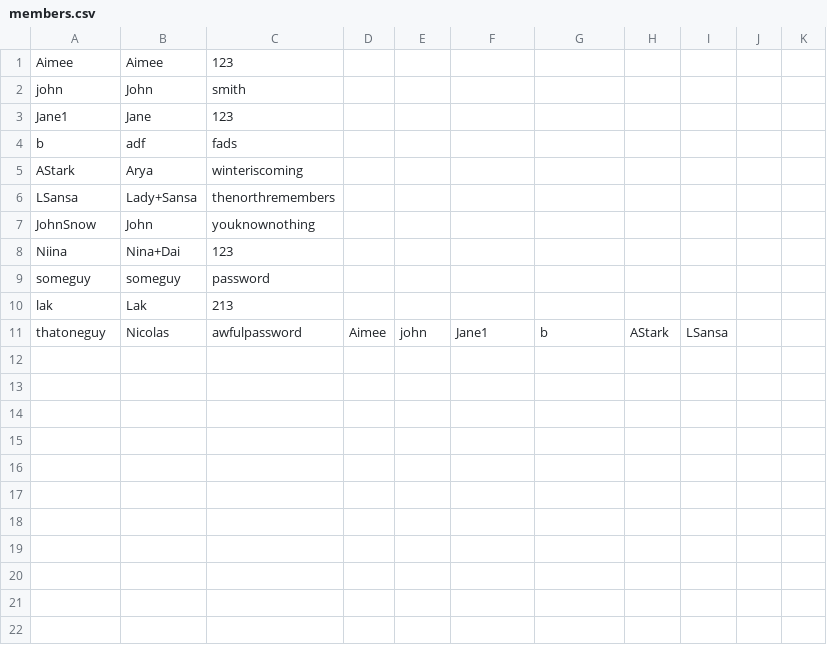
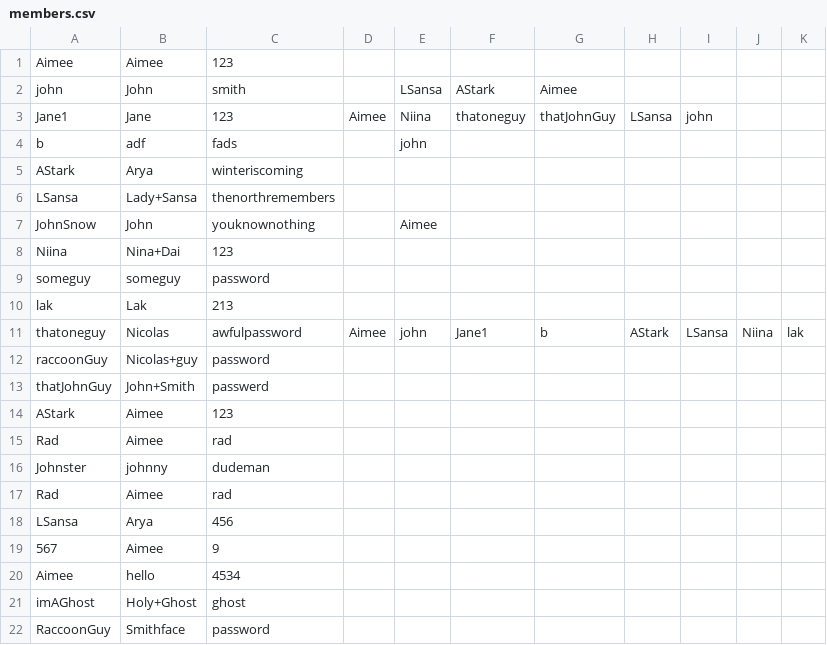
Before and after one commit to nvelastegui/Assignment-4, a CSV file: members.csv, drawn as a sheet.

```diff
--- a/members.csv
+++ b/members.csv
@@ -1,8 +1,8 @@
 Aimee, Aimee, 123,
-john, John, smith,
-Jane1, Jane, 123,
-b, adf, fads,
+john, John, smith,, LSansa, AStark, Aimee
+Jane1, Jane, 123, Aimee, Niina, thatoneguy, thatJohnGuy, LSansa, john
+b, adf, fads,, john
 AStark, Arya, winteriscoming,
 LSansa, Lady+Sansa, thenorthremembers,
-JohnSnow, John, youknownothing,
+JohnSnow, John, youknownothing,  , Aimee
 Niina, Nina+Dai, 123,
@@ -10,2 +10,13 @@ someguy, someguy, password,
 lak, Lak, 213,
-thatoneguy, Nicolas, awfulpassword, Aimee, john, Jane1, b, AStark, LSansa
+thatoneguy, Nicolas, awfulpassword, Aimee, john, Jane1, b, AStark, LSansa, Niina, lak
+raccoonGuy, Nicolas+guy, password,
+thatJohnGuy, John+Smith, passwerd,
+AStark, Aimee, 123,
+Rad, Aimee, rad,
+Johnster, johnny, dudeman,
+Rad, Aimee, rad,
+LSansa, Arya, 456,
+567, Aimee, 9,
+Aimee, hello, 4534,
+imAGhost, Holy+Ghost, ghost,
+RaccoonGuy, Smithface, password,
```
Also changed, not shown: topic.csv, 1 other file.
